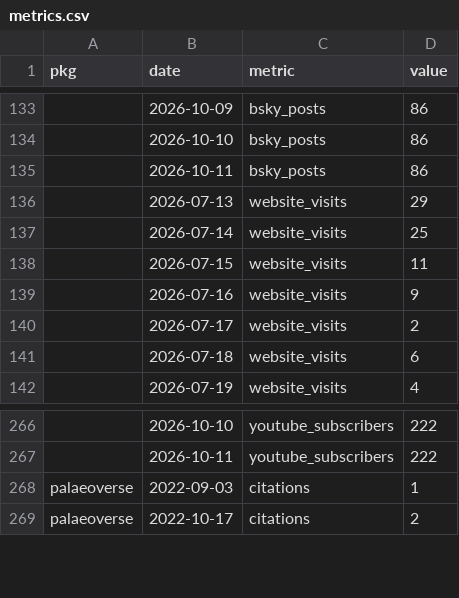
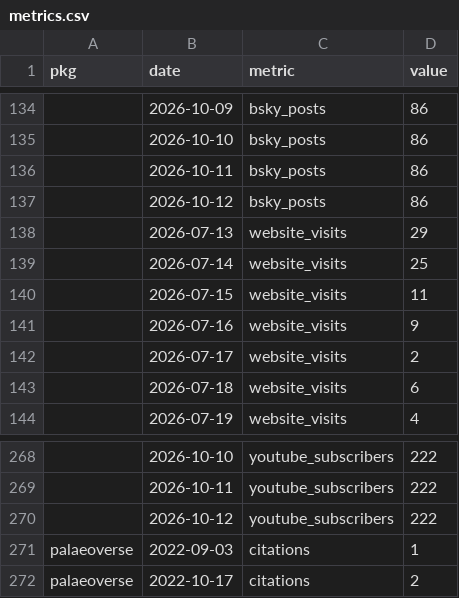
Before and after one commit to palaeoverse/palaeoverse.dashboard, a CSV file: data/metrics.csv, drawn as a sheet; only a part is shown, gaps mark what is left out; the diff covers the shown part only; the diff names each change by its address in the sheet, - before the commit and + after, or states it on an @@ line.

```diff
--- a/data/metrics.csv
+++ b/data/metrics.csv
+row 137:  | 2026-10-12 | bsky_posts | 86
+row 270:  | 2026-10-12 | youtube_subscribers | 222
```
Also changed, not shown: 5 added rows and 8 edited cells elsewhere in this file, 3 other files.
